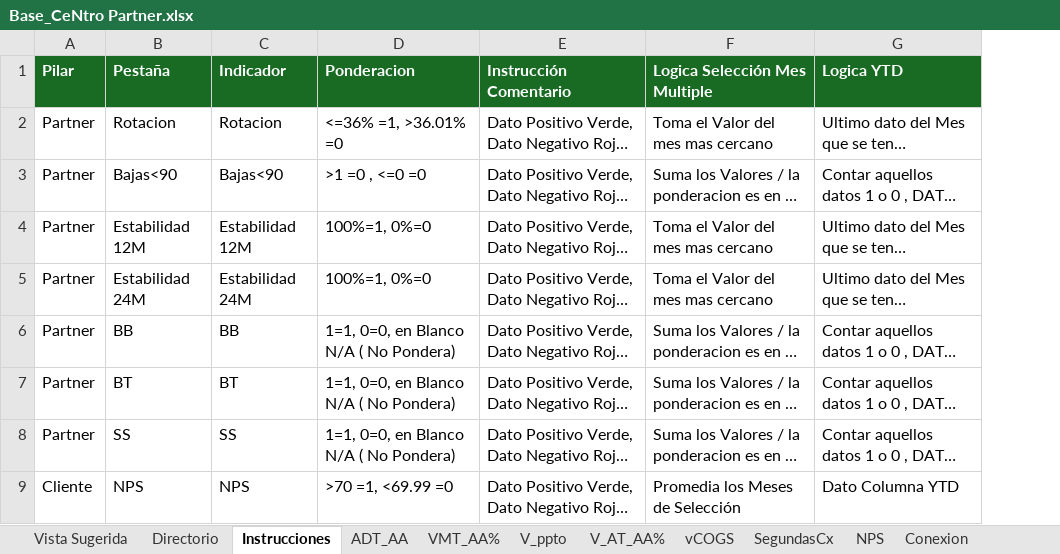
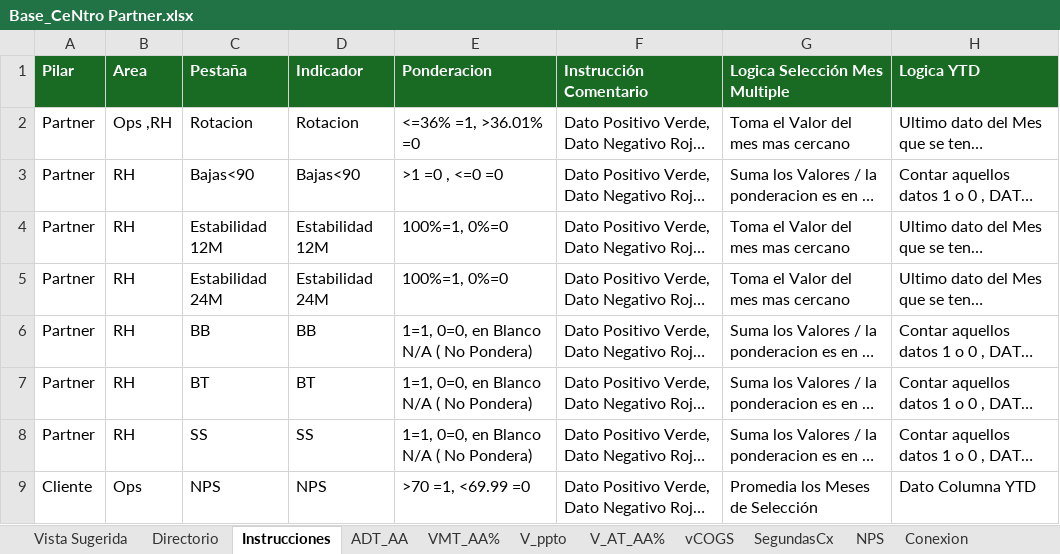
Before and after one commit to EnriqueCesar/CeNtro-Partner, an Excel workbook: public/data/Base_CeNtro Partner.xlsx, sheet Instrucciones, drawn as a sheet; only a part is shown; long unchanged cells end in …; values as stored, in another font and other column widths than the file's, no borders; table styles not drawn; the diff names each change by its address in the sheet, - before the commit and + after, or states it on an @@ line.

```diff
--- a/public/data/Base_CeNtro Partner.xlsx (sheet Instrucciones)
+++ b/public/data/Base_CeNtro Partner.xlsx (sheet Instrucciones)
+column B (Area), rows 2-9: Ops ,RH | RH | RH | RH | RH | RH | RH | Ops
```
Also changed, not shown: 4 other files.
